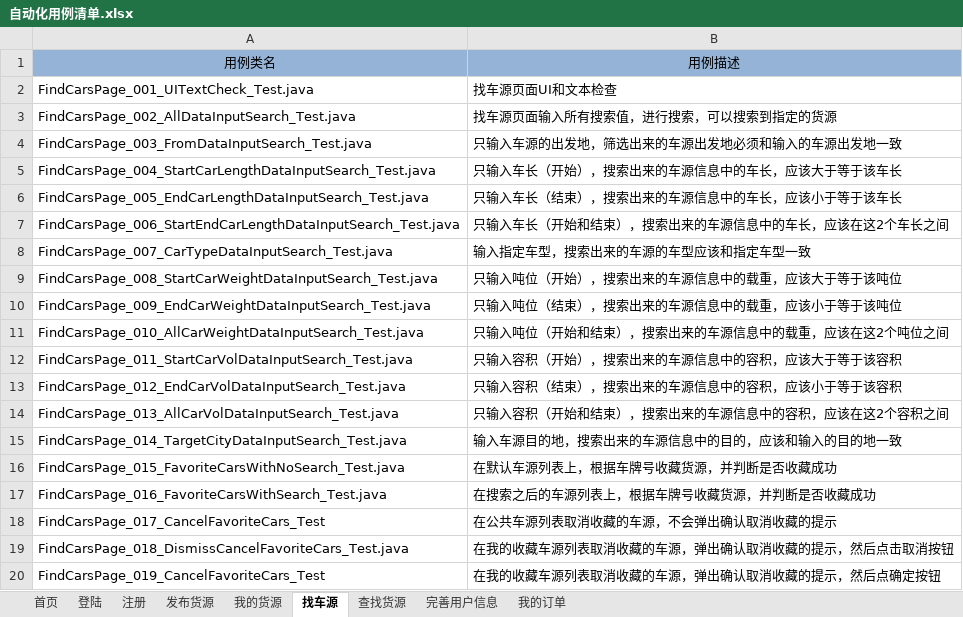
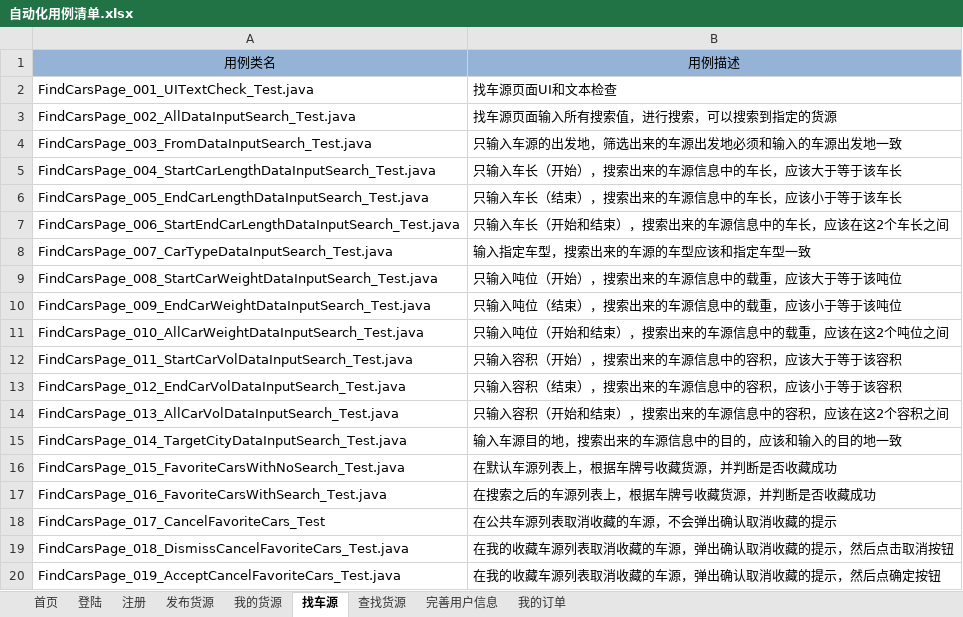
Before and after one commit to stephenwang1011/web-logistics-standard, an Excel workbook: logistics/res/caselist/自动化用例清单.xlsx, sheet 找车源, drawn as a sheet; values as stored, in another font and other column widths than the file's, no borders; the diff names each change by its address in the sheet, - before the commit and + after, or states it on an @@ line.

```diff
--- a/logistics/res/caselist/自动化用例清单.xlsx (sheet 找车源)
+++ b/logistics/res/caselist/自动化用例清单.xlsx (sheet 找车源)
-A20: FindCarsPage_019_CancelFavoriteCars_Test
+A20: FindCarsPage_019_AcceptCancelFavoriteCars_Test.java
```
Also changed, not shown: 2 other files.
